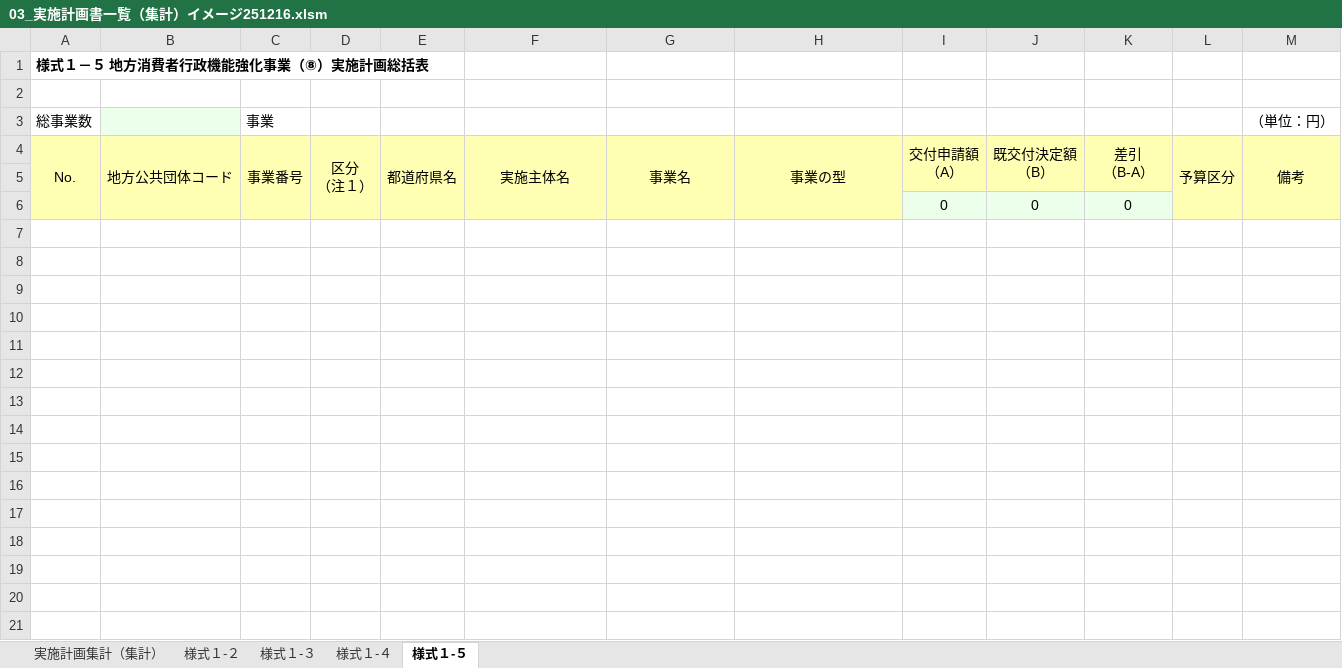
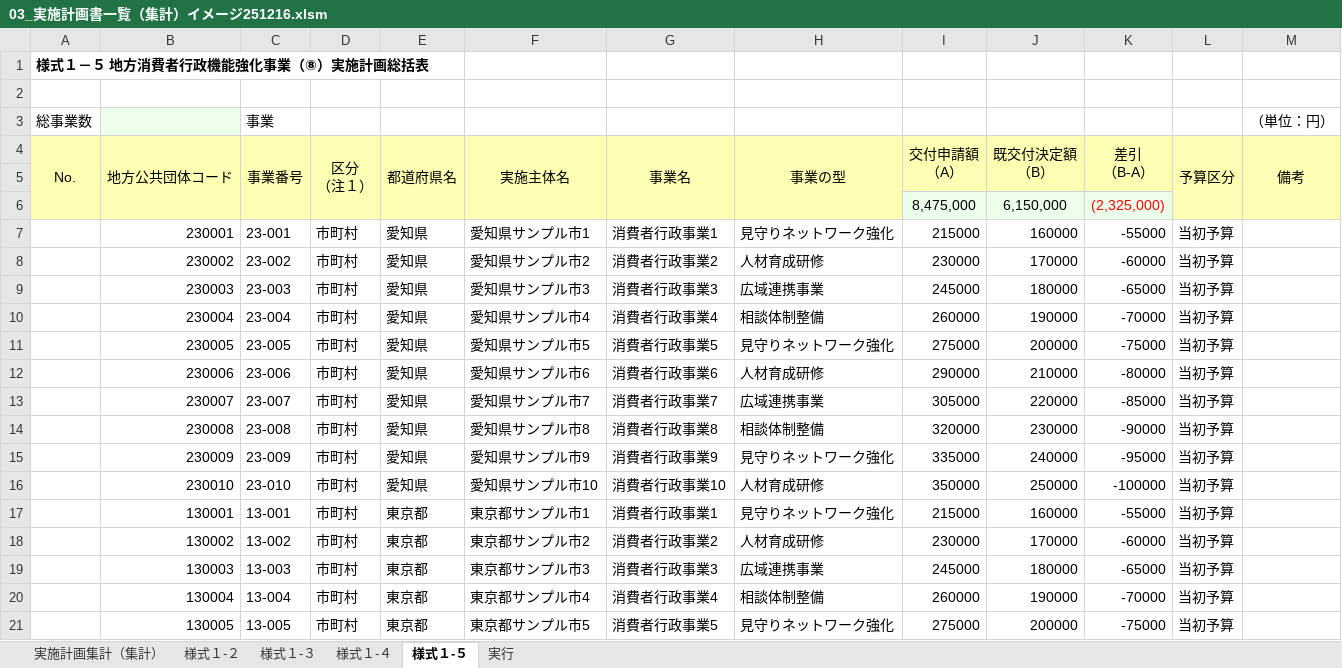
Before and after one commit to Okkyyt/practice_vba_macro, an Excel workbook: 03_実施計画書一覧（集計）イメージ251216.xlsm, sheet 様式１-５, drawn as a sheet; only a part is shown; values as stored, in another font and other column widths than the file's, no borders; removed rows and columns are numbered as before the commit, all else as after; the diff covers the shown part only; the diff names each change by its address in the sheet, - before the commit and + after, or states it on an @@ line.

Commit message:
add: sheet6, upd: sheet

```diff
--- a/03_実施計画書一覧（集計）イメージ251216.xlsm (sheet 様式１-５)
+++ b/03_実施計画書一覧（集計）イメージ251216.xlsm (sheet 様式１-５)
+sheet tab: 実行
-row 6:  |  |  |  |  |  |  |  | 0 | 0 | 0
+row 6:  |  |  |  |  |  |  |  | 8,475,000 | 6,150,000 | (2,325,000)
+row 7:  | 230001 | 23-001 | 市町村 | 愛知県 | 愛知県サンプル市1 | 消費者行政事業1 | 見守りネットワーク強化 | 215000 | 160000 | -55000 | 当初予算
+row 8:  | 230002 | 23-002 | 市町村 | 愛知県 | 愛知県サンプル市2 | 消費者行政事業2 | 人材育成研修 | 230000 | 170000 | -60000 | 当初予算
+row 9:  | 230003 | 23-003 | 市町村 | 愛知県 | 愛知県サンプル市3 | 消費者行政事業3 | 広域連携事業 | 245000 | 180000 | -65000 | 当初予算
+row 10:  | 230004 | 23-004 | 市町村 | 愛知県 | 愛知県サンプル市4 | 消費者行政事業4 | 相談体制整備 | 260000 | 190000 | -70000 | 当初予算
+row 11:  | 230005 | 23-005 | 市町村 | 愛知県 | 愛知県サンプル市5 | 消費者行政事業5 | 見守りネットワーク強化 | 275000 | 200000 | -75000 | 当初予算
+row 12:  | 230006 | 23-006 | 市町村 | 愛知県 | 愛知県サンプル市6 | 消費者行政事業6 | 人材育成研修 | 290000 | 210000 | -80000 | 当初予算
+row 13:  | 230007 | 23-007 | 市町村 | 愛知県 | 愛知県サンプル市7 | 消費者行政事業7 | 広域連携事業 | 305000 | 220000 | -85000 | 当初予算
+row 14:  | 230008 | 23-008 | 市町村 | 愛知県 | 愛知県サンプル市8 | 消費者行政事業8 | 相談体制整備 | 320000 | 230000 | -90000 | 当初予算
+row 15:  | 230009 | 23-009 | 市町村 | 愛知県 | 愛知県サンプル市9 | 消費者行政事業9 | 見守りネットワーク強化 | 335000 | 240000 | -95000 | 当初予算
+row 16:  | 230010 | 23-010 | 市町村 | 愛知県 | 愛知県サンプル市10 | 消費者行政事業10 | 人材育成研修 | 350000 | 250000 | -100000 | 当初予算
+row 17:  | 130001 | 13-001 | 市町村 | 東京都 | 東京都サンプル市1 | 消費者行政事業1 | 見守りネットワーク強化 | 215000 | 160000 | -55000 | 当初予算
+row 18:  | 130002 | 13-002 | 市町村 | 東京都 | 東京都サンプル市2 | 消費者行政事業2 | 人材育成研修 | 230000 | 170000 | -60000 | 当初予算
+row 19:  | 130003 | 13-003 | 市町村 | 東京都 | 東京都サンプル市3 | 消費者行政事業3 | 広域連携事業 | 245000 | 180000 | -65000 | 当初予算
+row 20:  | 130004 | 13-004 | 市町村 | 東京都 | 東京都サンプル市4 | 消費者行政事業4 | 相談体制整備 | 260000 | 190000 | -70000 | 当初予算
+row 21:  | 130005 | 13-005 | 市町村 | 東京都 | 東京都サンプル市5 | 消費者行政事業5 | 見守りネットワーク強化 | 275000 | 200000 | -75000 | 当初予算
```
Also changed, not shown: 15 added rows elsewhere in this sheet, sheet 様式１-３, sheet 様式１-２, sheet 様式１-４, charts or pictures, 10 other files.
